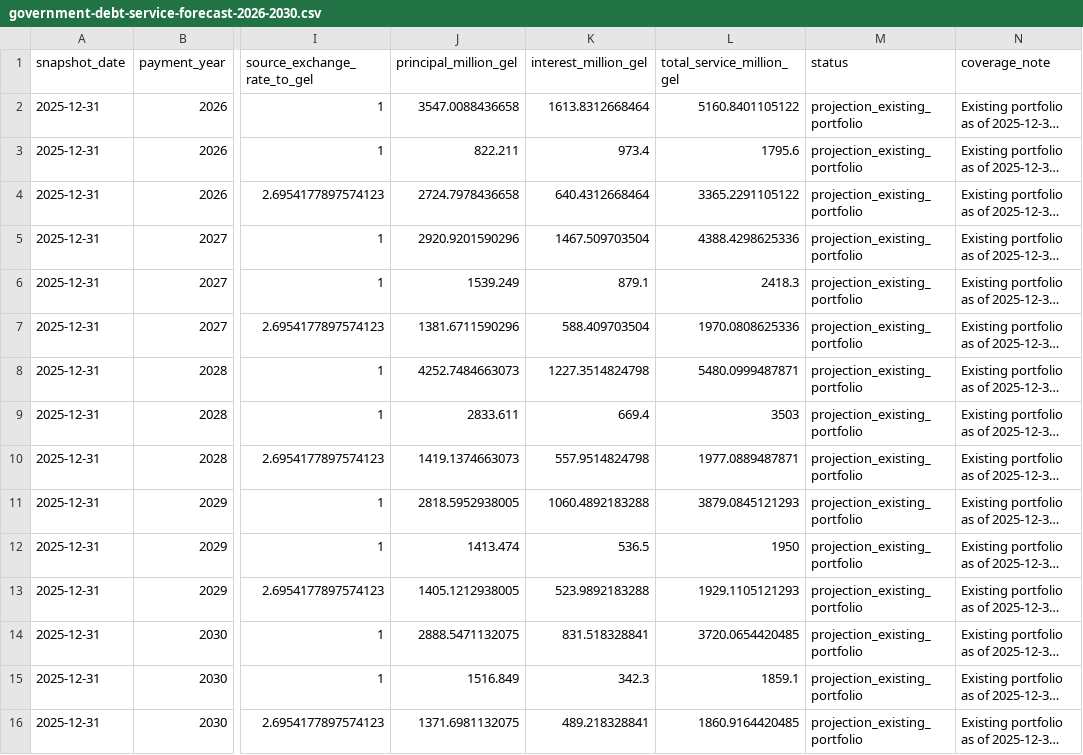
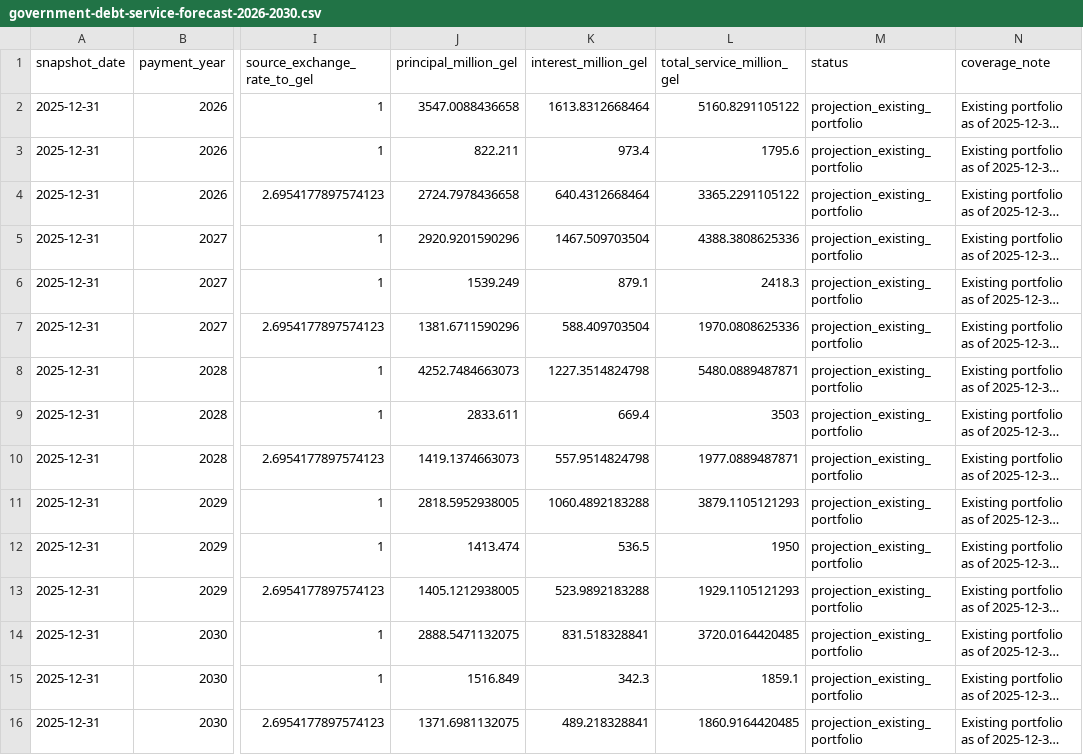
Before and after one commit to DuruMakh/geodata.ge, a CSV file: docs/Raw Data/Debt/government-debt-annual/government-debt-service-forecast-2026-2030.csv, drawn as a sheet; only a part is shown, gaps mark what is left out; long unchanged cells end in …; the diff names each change by its address in the sheet, - before the commit and + after, or states it on an @@ line.

```diff
--- a/docs/Raw Data/Debt/government-debt-annual/government-debt-service-forecast-2026-2030.csv
+++ b/docs/Raw Data/Debt/government-debt-annual/government-debt-service-forecast-2026-2030.csv
-L2 (total_service_million_gel): 5160.8401105122
+L2 (total_service_million_gel): 5160.8291105122
-L5 (total_service_million_gel): 4388.4298625336
+L5 (total_service_million_gel): 4388.3808625336
-L8 (total_service_million_gel): 5480.0999487871
+L8 (total_service_million_gel): 5480.0889487871
-L11 (total_service_million_gel): 3879.0845121293
+L11 (total_service_million_gel): 3879.1105121293
-L14 (total_service_million_gel): 3720.0654420485
+L14 (total_service_million_gel): 3720.0164420485
```
Also changed, not shown: docs/Raw Data/Debt/government-debt-annual/government-debt-interest-rates-annual-2015-2025.csv, docs/Raw Data/Debt/government-debt-annual/source-manifest.csv, 9 other files.
